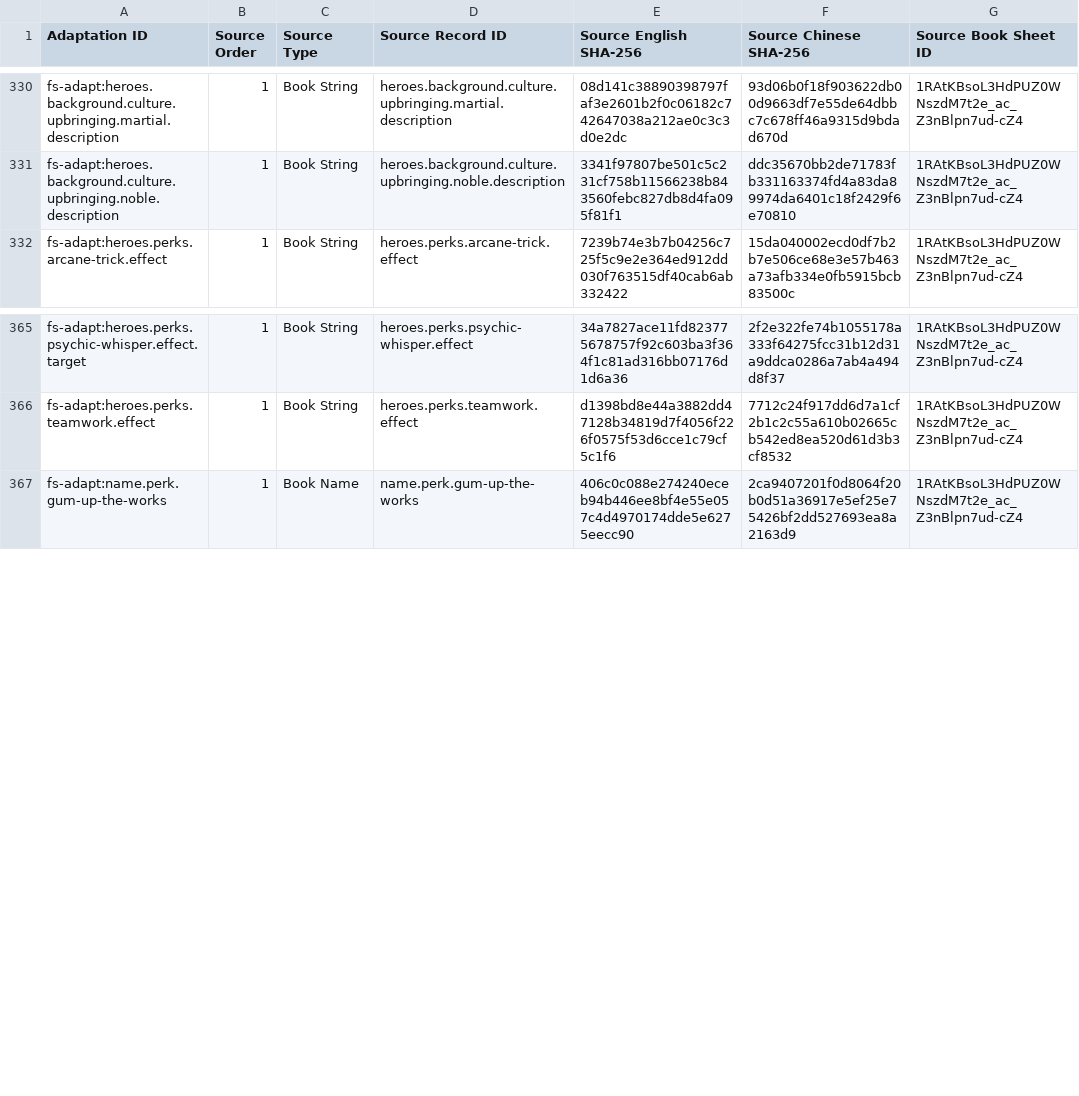
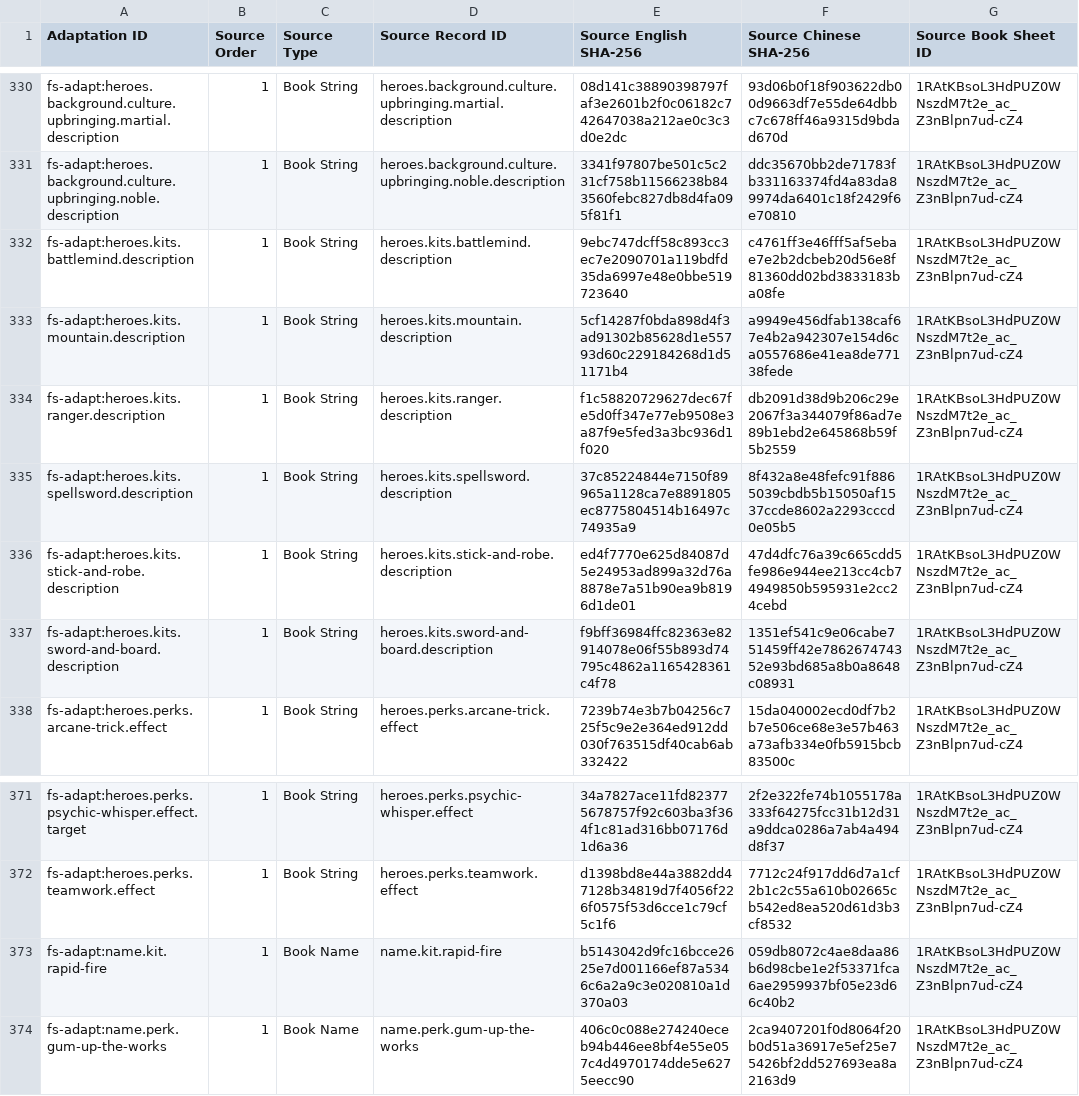
Before and after one commit to boyiad2110/forgesteel-zh-tw, a CSV file: l10n/sheet-snapshot/adaptation-sources.csv, drawn as a sheet; only a part is shown, gaps mark what is left out.

```diff
--- a/l10n/sheet-snapshot/adaptation-sources.csv
+++ b/l10n/sheet-snapshot/adaptation-sources.csv
@@ -331,2 +331,8 @@ fs-adapt:heroes.background.culture.upbringing.martial.description,1,Book String,
 fs-adapt:heroes.background.culture.upbringing.noble.description,1,Book String,heroes.background.culture.upbringing.noble.description,3341f97807be501c5c231cf758b11566238b843560febc827db8d4fa095f81f1,ddc35670bb2de71783fb331163374fd4a83da89974da6401c18f2429f6e70810,1RAtKBsoL3HdPUZ0WNszdM7t2e_ac_Z3nBlpn7ud-cZ4
+fs-adapt:heroes.kits.battlemind.description,1,Book String,heroes.kits.battlemind.description,9ebc747dcff58c893cc3ec7e2090701a119bdfd35da6997e48e0bbe519723640,c4761ff3e46fff5af5ebae7e2b2dcbeb20d56e8f81360dd02bd3833183ba08fe,1RAtKBsoL3HdPUZ0WNszdM7t2e_ac_Z3nBlpn7ud-cZ4
+fs-adapt:heroes.kits.mountain.description,1,Book String,heroes.kits.mountain.description,5cf14287f0bda898d4f3ad91302b85628d1e55793d60c229184268d1d51171b4,a9949e456dfab138caf67e4b2a942307e154d6ca0557686e41ea8de77138fede,1RAtKBsoL3HdPUZ0WNszdM7t2e_ac_Z3nBlpn7ud-cZ4
+fs-adapt:heroes.kits.ranger.description,1,Book String,heroes.kits.ranger.description,f1c58820729627dec67fe5d0ff347e77eb9508e3a87f9e5fed3a3bc936d1f020,db2091d38d9b206c29e2067f3a344079f86ad7e89b1ebd2e645868b59f5b2559,1RAtKBsoL3HdPUZ0WNszdM7t2e_ac_Z3nBlpn7ud-cZ4
+fs-adapt:heroes.kits.spellsword.description,1,Book String,heroes.kits.spellsword.description,37c85224844e7150f89965a1128ca7e8891805ec8775804514b16497c74935a9,8f432a8e48fefc91f8865039cbdb5b15050af1537ccde8602a2293cccd0e05b5,1RAtKBsoL3HdPUZ0WNszdM7t2e_ac_Z3nBlpn7ud-cZ4
+fs-adapt:heroes.kits.stick-and-robe.description,1,Book String,heroes.kits.stick-and-robe.description,ed4f7770e625d84087d5e24953ad899a32d76a8878e7a51b90ea9b8196d1de01,47d4dfc76a39c665cdd5fe986e944ee213cc4cb74949850b595931e2cc24cebd,1RAtKBsoL3HdPUZ0WNszdM7t2e_ac_Z3nBlpn7ud-cZ4
+fs-adapt:heroes.kits.sword-and-board.description,1,Book String,heroes.kits.sword-and-board.description,f9bff36984ffc82363e82914078e06f55b893d74795c4862a1165428361c4f78,1351ef541c9e06cabe751459ff42e786267474352e93bd685a8b0a8648c08931,1RAtKBsoL3HdPUZ0WNszdM7t2e_ac_Z3nBlpn7ud-cZ4
 fs-adapt:heroes.perks.arcane-trick.effect,1,Book String,heroes.perks.arcane-trick.effect,7239b74e3b7b04256c725f5c9e2e364ed912dd030f763515df40cab6ab332422,15da040002ecd0df7b2b7e506ce68e3e57b463a73afb334e0fb5915bcb83500c,1RAtKBsoL3HdPUZ0WNszdM7t2e_ac_Z3nBlpn7ud-cZ4
@@ -366,2 +372,3 @@ fs-adapt:heroes.perks.psychic-whisper.effect.target,1,Book String,heroes.perks.p
 fs-adapt:heroes.perks.teamwork.effect,1,Book String,heroes.perks.teamwork.effect,d1398bd8e44a3882dd47128b34819d7f4056f226f0575f53d6cce1c79cf5c1f6,7712c24f917dd6d7a1cf2b1c2c55a610b02665cb542ed8ea520d61d3b3cf8532,1RAtKBsoL3HdPUZ0WNszdM7t2e_ac_Z3nBlpn7ud-cZ4
+fs-adapt:name.kit.rapid-fire,1,Book Name,name.kit.rapid-fire,b5143042d9fc16bcce2625e7d001166ef87a5346c6a2a9c3e020810a1d370a03,059db8072c4ae8daa86b6d98cbe1e2f53371fca6ae2959937bf05e23d66c40b2,1RAtKBsoL3HdPUZ0WNszdM7t2e_ac_Z3nBlpn7ud-cZ4
 fs-adapt:name.perk.gum-up-the-works,1,Book Name,name.perk.gum-up-the-works,406c0c088e274240eceb94b446ee8bf4e55e057c4d4970174dde5e6275eecc90,2ca9407201f0d8064f20b0d51a36917e5ef25e75426bf2dd527693ea8a2163d9,1RAtKBsoL3HdPUZ0WNszdM7t2e_ac_Z3nBlpn7ud-cZ4
```
Also changed, not shown: l10n/sheet-snapshot/names.csv, l10n/sheet-snapshot/strings.csv, 29 other files.
